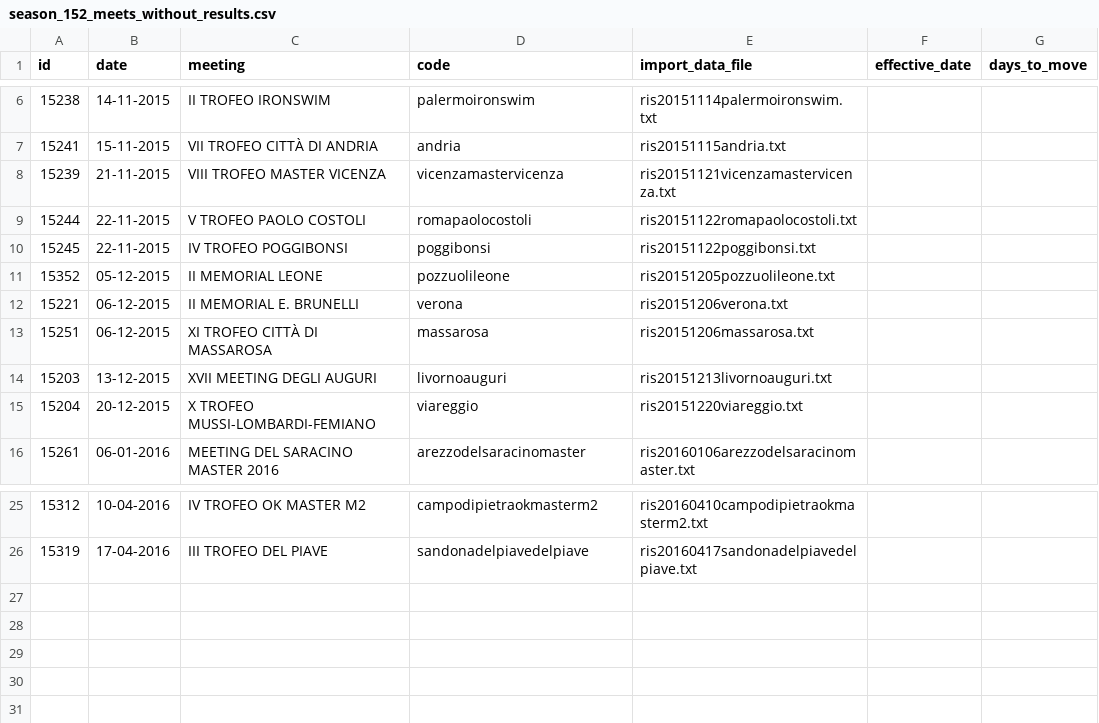
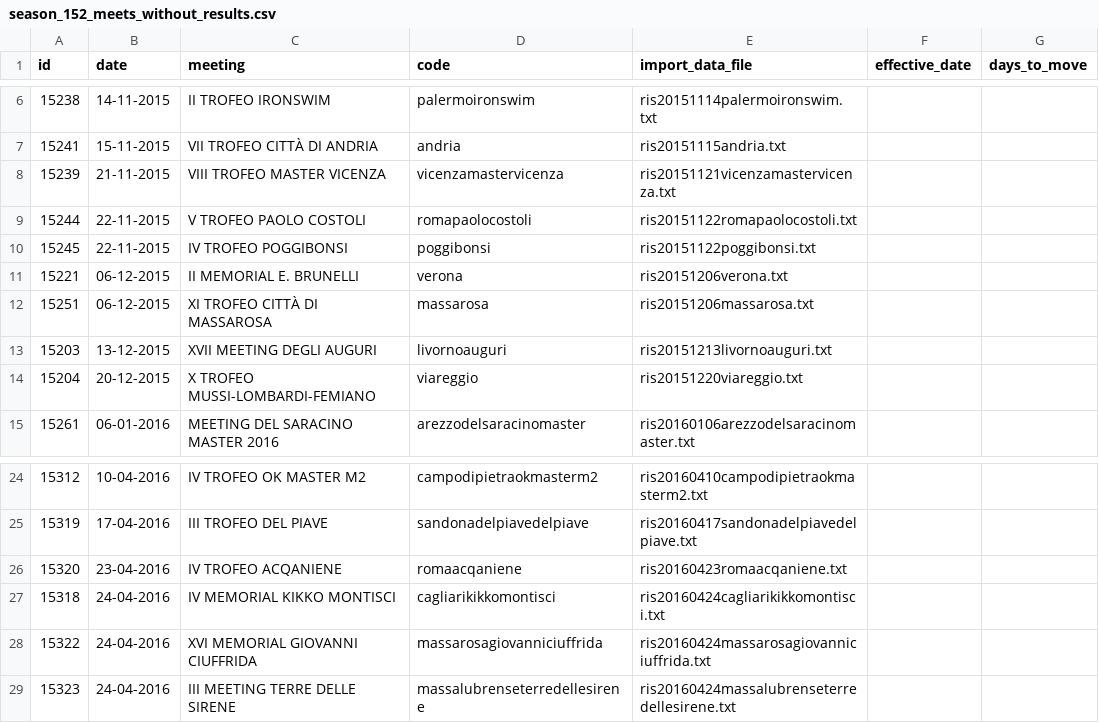
Before and after one commit to steveoro/goggles, a CSV file: log/season_152_meets_without_results.csv, drawn as a sheet; only a part is shown, gaps mark what is left out; removed rows and columns are numbered as before the commit, all else as after; the diff names each change by its address in the sheet, - before the commit and + after, or states it on an @@ line.

Commit message:
First import for the week end's meeting

```diff
--- a/log/season_152_meets_without_results.csv
+++ b/log/season_152_meets_without_results.csv
-row 11: 15352 | 05-12-2015 | II MEMORIAL LEONE | pozzuolileone | ris20151205pozzuolileone.txt
+row 26: 15320 | 23-04-2016 | IV TROFEO ACQANIENE | romaacqaniene | ris20160423romaacqaniene.txt
+row 27: 15318 | 24-04-2016 | IV MEMORIAL KIKKO MONTISCI | cagliarikikkomontisci | ris20160424cagliarikikkomontisci.txt
+row 28: 15322 | 24-04-2016 | XVI MEMORIAL GIOVANNI CIUFFRIDA | massarosagiovanniciuffrida | ris20160424massarosagiovanniciuffrida.txt
+row 29: 15323 | 24-04-2016 | III MEETING TERRE DELLE SIRENE | massalubrenseterredellesirene | ris20160424massalubrenseterredellesirene.txt
```
Also changed, not shown: 5 other files.
